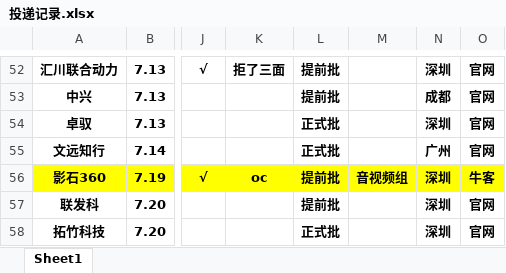
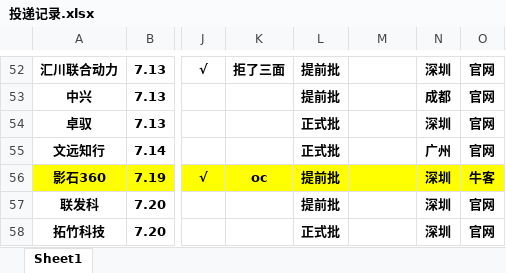
Before and after one commit to yanglianoo/timer-2024-recruit, an Excel workbook: 投递记录.xlsx, sheet Sheet1, drawn as a sheet; only a part is shown, gaps mark what is left out; values as stored, in another font and other column widths than the file's, no borders; the diff names each change by its address in the sheet, - before the commit and + after, or states it on an @@ line.

```diff
--- a/投递记录.xlsx (sheet Sheet1)
+++ b/投递记录.xlsx (sheet Sheet1)
-M56: 音视频组
+M56: (empty)
```
Also changed, not shown: 5 other files.
